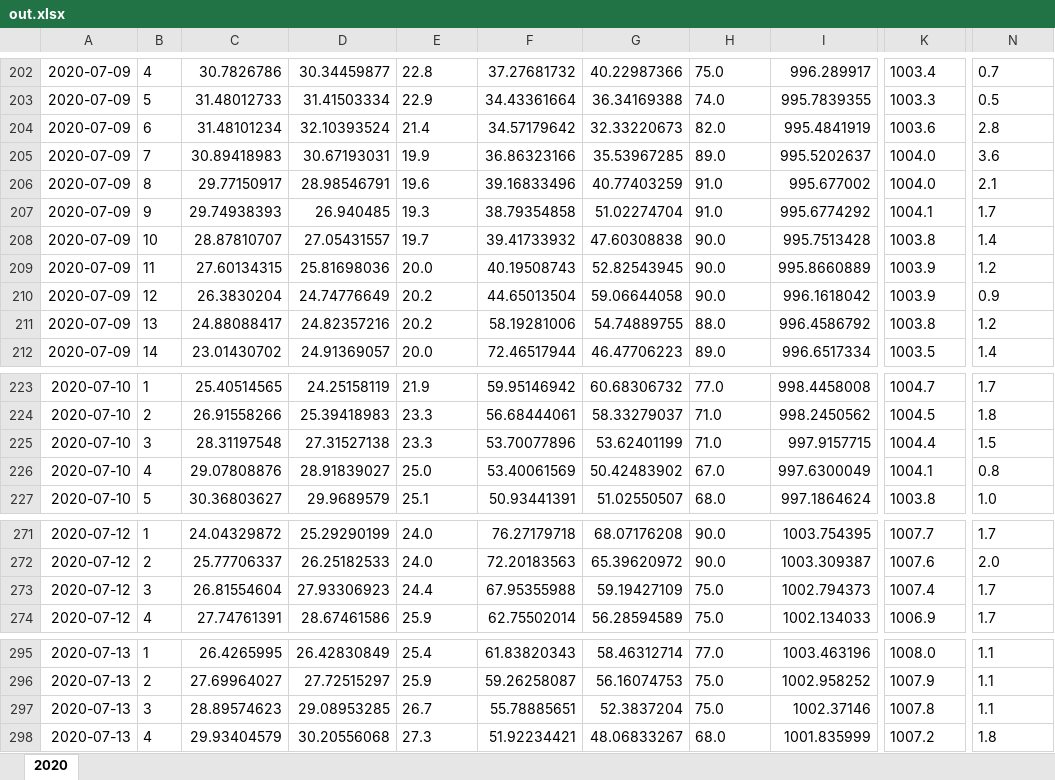
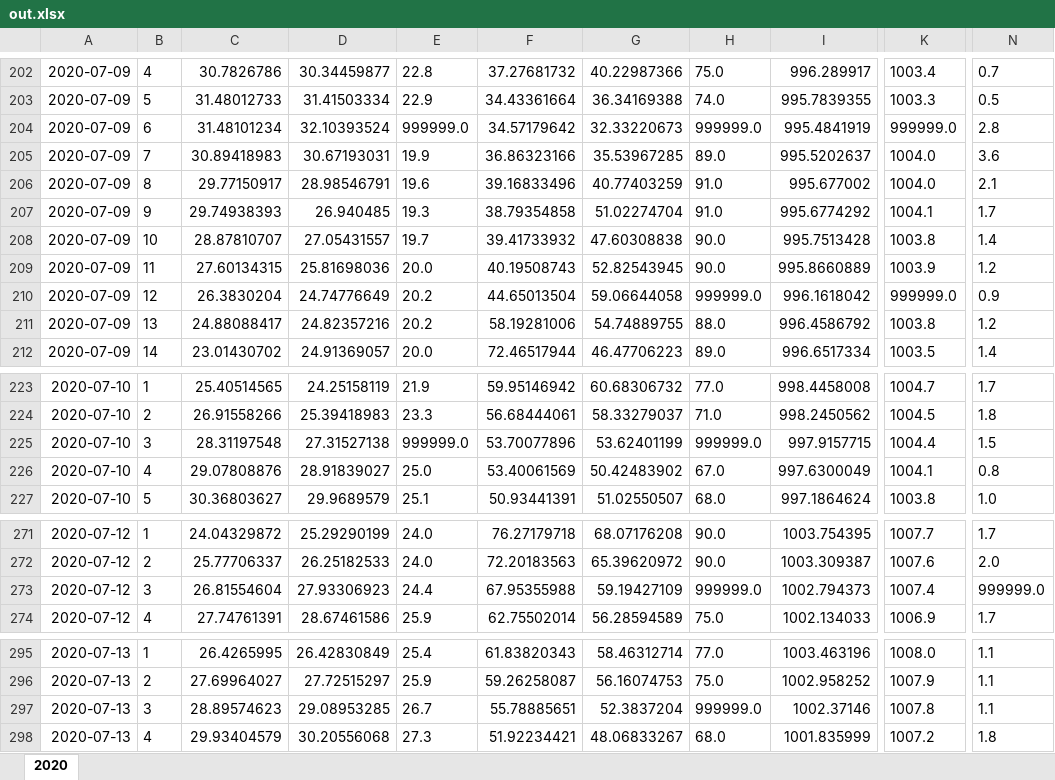
Before and after one commit to Bitllion/weather2excle, an Excel workbook: out.xlsx, sheet 2020, drawn as a sheet; only a part is shown, gaps mark what is left out; values as stored, in another font and other column widths than the file's, no borders; the diff covers the shown part only; the diff names each change by its address in the sheet, - before the commit and + after, or states it on an @@ line.

```diff
--- a/out.xlsx (sheet 2020)
+++ b/out.xlsx (sheet 2020)
-E204: 21.4
+E204: 999999.0
-H204: 82.0
+H204: 999999.0
-K204: 1003.6
+K204: 999999.0
-H210: 90.0
+H210: 999999.0
-K210: 1003.9
+K210: 999999.0
-E225: 23.3
+E225: 999999.0
-H225: 71.0
+H225: 999999.0
-H273: 75.0
+H273: 999999.0
-N273: 1.7
+N273: 999999.0
-H297: 75.0
+H297: 999999.0
```
Also changed, not shown: 3 added rows, 3 removed rows and 18 edited cells elsewhere in this sheet, example/out.xlsx, 4 other files.
